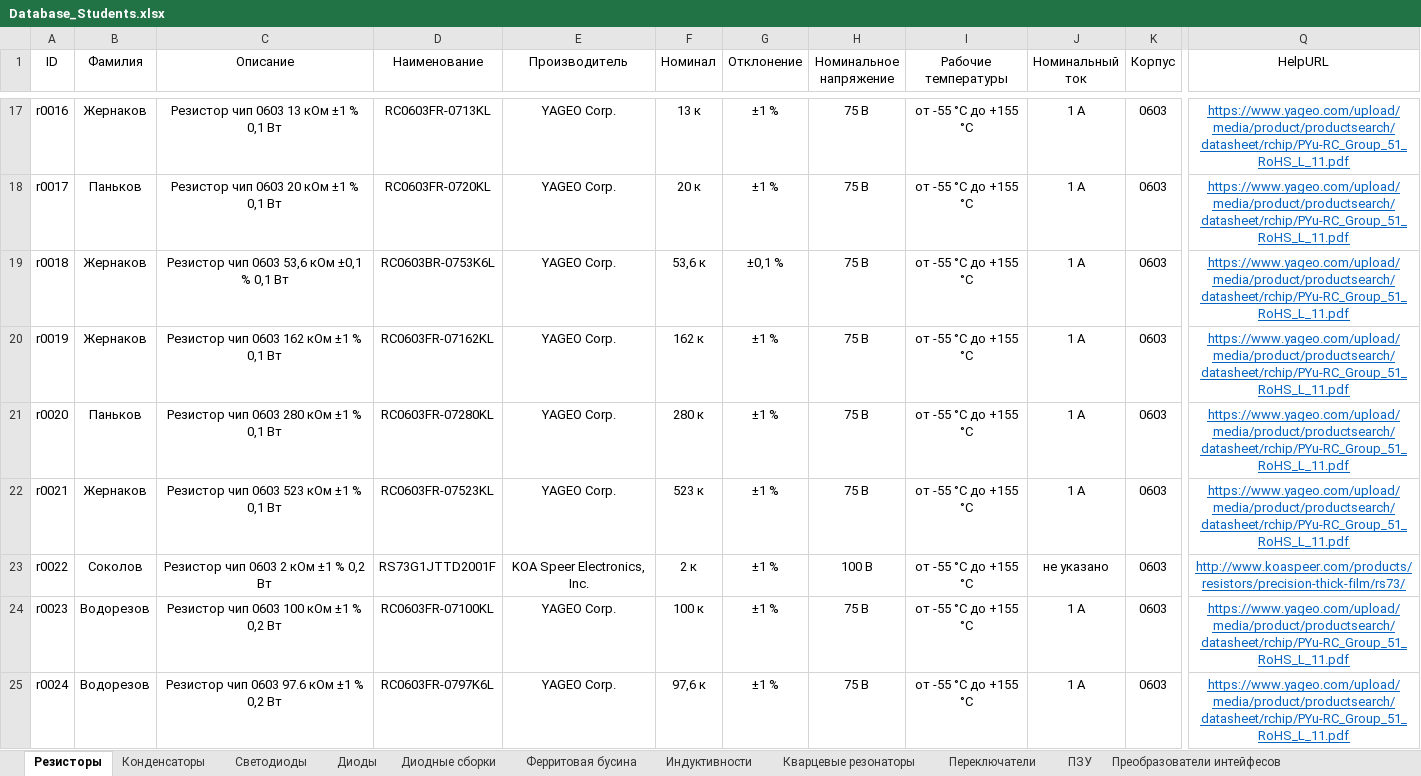
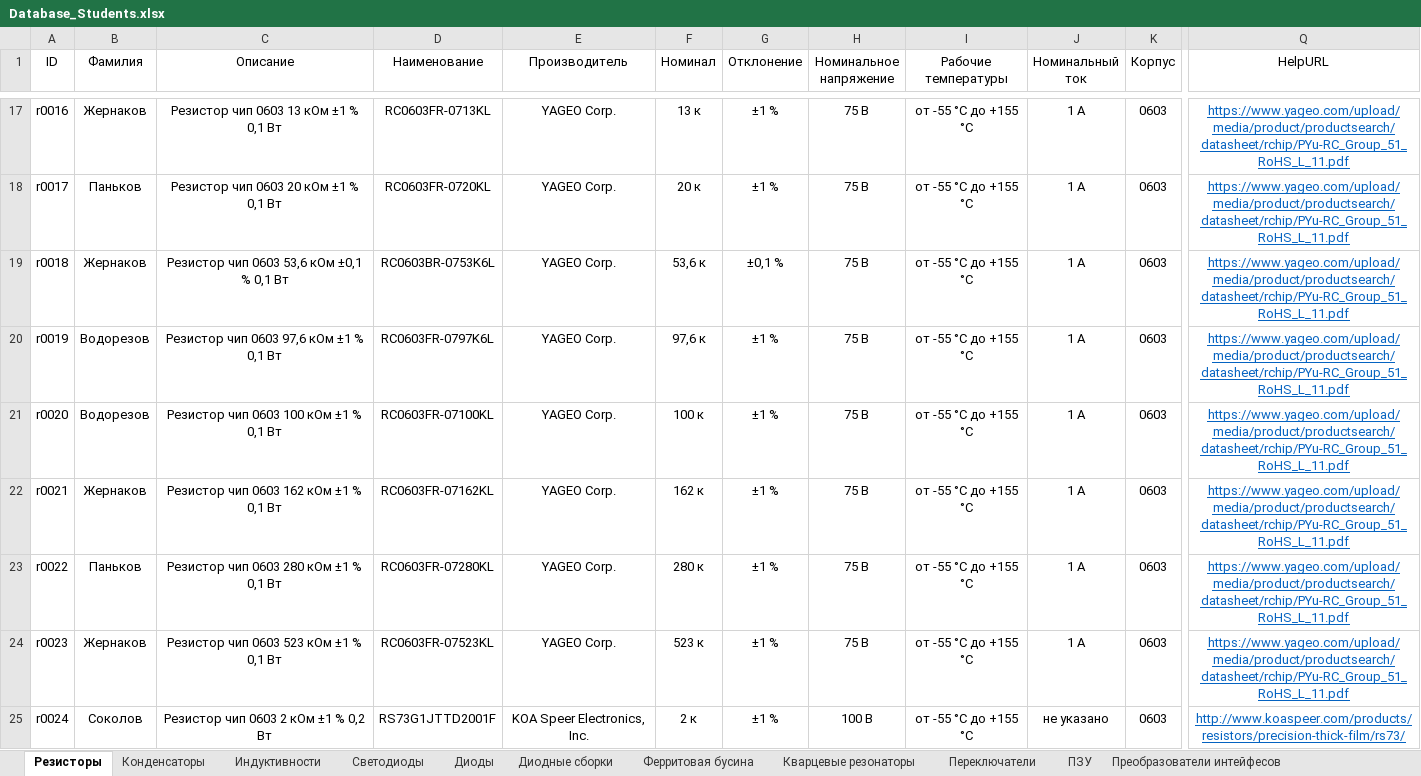
Before and after one commit to TonyCooT/Altium_BEng, an Excel workbook: library/Database_Students.xlsx, sheet Резисторы, drawn as a sheet; only a part is shown, gaps mark what is left out; values as stored, in another font and other column widths than the file's, no borders; the diff names each change by its address in the sheet, - before the commit and + after, or states it on an @@ line.

```diff
--- a/library/Database_Students.xlsx (sheet Резисторы)
+++ b/library/Database_Students.xlsx (sheet Резисторы)
@@ sheet tab order changed: Резисторы | Конденсаторы | Индуктивности | Светодиоды | Диоды | Диодные сборки | Ферритовая бусина | Кварцевые резонаторы | Переключатели | ПЗУ | Преобразователи интейфесов @@
-B20 (Фамилия): Жернаков
+B20 (Фамилия): Водорезов
-C20 (Описание): Резистор чип 0603 162 кОм ±1 % 0,1 Вт
+C20 (Описание): Резистор чип 0603 97,6 кОм ±1 % 0,1 Вт
-D20 (Наименование): RC0603FR-07162KL
+D20 (Наименование): RC0603FR-0797K6L
-F20 (Номинал): 162 к
+F20 (Номинал): 97,6 к
-B21 (Фамилия): Паньков
+B21 (Фамилия): Водорезов
-C21 (Описание): Резистор чип 0603 280 кОм ±1 % 0,1 Вт
+C21 (Описание): Резистор чип 0603 100 кОм ±1 % 0,1 Вт
-D21 (Наименование): RC0603FR-07280KL
+D21 (Наименование): RC0603FR-07100KL
-F21 (Номинал): 280 к
+F21 (Номинал): 100 к
-C22 (Описание): Резистор чип 0603 523 кОм ±1 % 0,1 Вт
+C22 (Описание): Резистор чип 0603 162 кОм ±1 % 0,1 Вт
-D22 (Наименование): RC0603FR-07523KL
+D22 (Наименование): RC0603FR-07162KL
-F22 (Номинал): 523 к
+F22 (Номинал): 162 к
-B23 (Фамилия): Соколов
+B23 (Фамилия): Паньков
-C23 (Описание): Резистор чип 0603 2 кОм ±1 % 0,2 Вт
+C23 (Описание): Резистор чип 0603 280 кОм ±1 % 0,1 Вт
-D23 (Наименование): RS73G1JTTD2001F
+D23 (Наименование): RC0603FR-07280KL
-E23 (Производитель): KOA Speer Electronics, Inc.
+E23 (Производитель): YAGEO Corp.
-F23 (Номинал): 2 к
+F23 (Номинал): 280 к
-H23 (Номинальное напряжение): 100 В
+H23 (Номинальное напряжение): 75 В
-J23 (Номинальный ток): не указано
+J23 (Номинальный ток): 1 А
-Q23 (HelpURL): http://www.koaspeer.com/products/resistors/precision-thick-film/rs73/
+Q23 (HelpURL): https://www.yageo.com/upload/media/product/productsearch/datasheet/rchip/PYu-RC_Group_51_RoHS_L_11.pdf
-B24 (Фамилия): Водорезов
+B24 (Фамилия): Жернаков
-C24 (Описание): Резистор чип 0603 100 кОм ±1 % 0,2 Вт
+C24 (Описание): Резистор чип 0603 523 кОм ±1 % 0,1 Вт
-D24 (Наименование): RC0603FR-07100KL
+D24 (Наименование): RC0603FR-07523KL
-F24 (Номинал): 100 к
+F24 (Номинал): 523 к
-B25 (Фамилия): Водорезов
+B25 (Фамилия): Соколов
-C25 (Описание): Резистор чип 0603 97.6 кОм ±1 % 0,2 Вт
+C25 (Описание): Резистор чип 0603 2 кОм ±1 % 0,2 Вт
-D25 (Наименование): RC0603FR-0797K6L
+D25 (Наименование): RS73G1JTTD2001F
-E25 (Производитель): YAGEO Corp.
+E25 (Производитель): KOA Speer Electronics, Inc.
-F25 (Номинал): 97,6 к
+F25 (Номинал): 2 к
-H25 (Номинальное напряжение): 75 В
+H25 (Номинальное напряжение): 100 В
-J25 (Номинальный ток): 1 А
+J25 (Номинальный ток): не указано
-Q25 (HelpURL): https://www.yageo.com/upload/media/product/productsearch/datasheet/rchip/PYu-RC_Group_51_RoHS_L_11.pdf
+Q25 (HelpURL): http://www.koaspeer.com/products/resistors/precision-thick-film/rs73/
```
Also changed, not shown: sheet Конденсаторы, sheet Индуктивности, sheet Преобразователи напряжения, sheet Кварцевые резонаторы, 10 other files.
